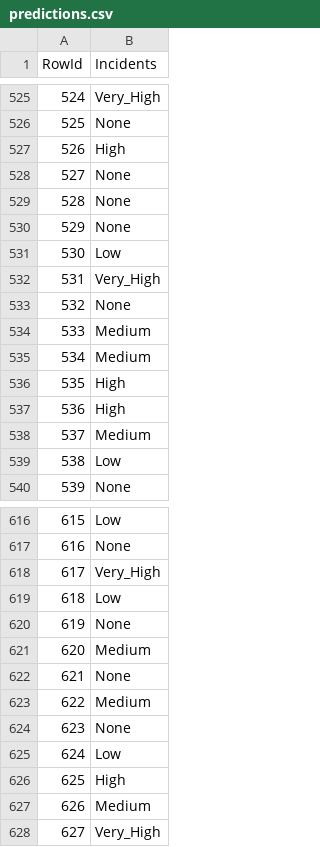
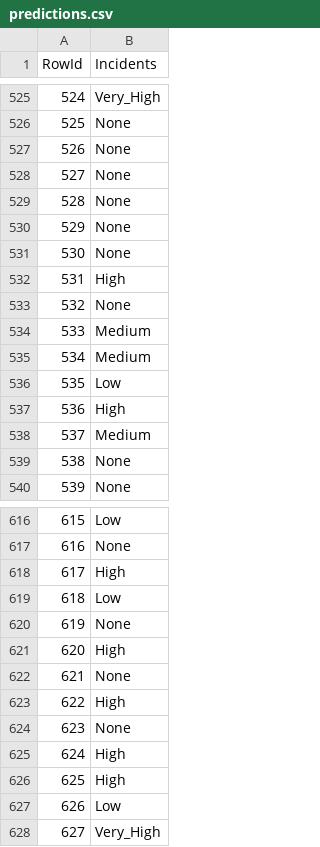
Before and after one commit to MiguelFernandes13/daa, a CSV file: competicao/predictions.csv, drawn as a sheet; only a part is shown, gaps mark what is left out; the diff covers the shown part only.

```diff
--- a/competicao/predictions.csv
+++ b/competicao/predictions.csv
@@ -526,3 +526,3 @@ RowId,Incidents
 525,None
-526,High
+526,None
 527,None
@@ -530,4 +530,4 @@ RowId,Incidents
 529,None
-530,Low
-531,Very_High
+530,None
+531,High
 532,None
@@ -535,6 +535,6 @@ RowId,Incidents
 534,Medium
-535,High
+535,Low
 536,High
 537,Medium
-538,Low
+538,None
 539,None
@@ -617,12 +617,12 @@ RowId,Incidents
 616,None
-617,Very_High
+617,High
 618,Low
 619,None
-620,Medium
+620,High
 621,None
-622,Medium
+622,High
 623,None
-624,Low
+624,High
 625,High
-626,Medium
+626,Low
 627,Very_High
```
Also changed, not shown: 177 edited cells elsewhere in this file, 2 other files.
